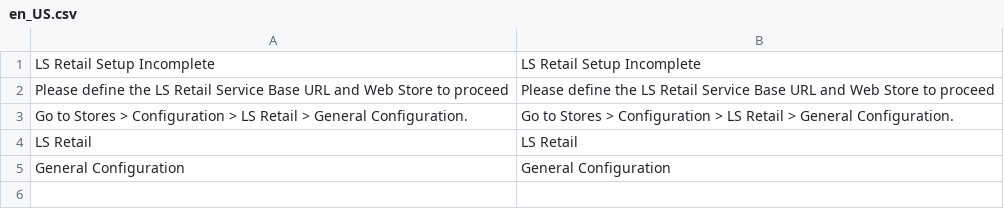
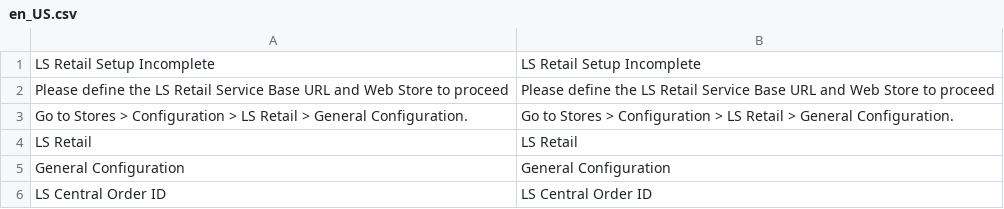
Before and after one commit to lsretailomni/lsmag-two, a CSV file: src/Core/i18n/en_US.csv, drawn as a sheet; the diff names each change by its address in the sheet, - before the commit and + after, or states it on an @@ line.

```diff
--- a/src/Core/i18n/en_US.csv
+++ b/src/Core/i18n/en_US.csv
+row 6: LS Central Order ID | LS Central Order ID
```
Also changed, not shown: src/Customer/i18n/en_US.csv, src/Omni/i18n/en_US.csv, 10 other files.
